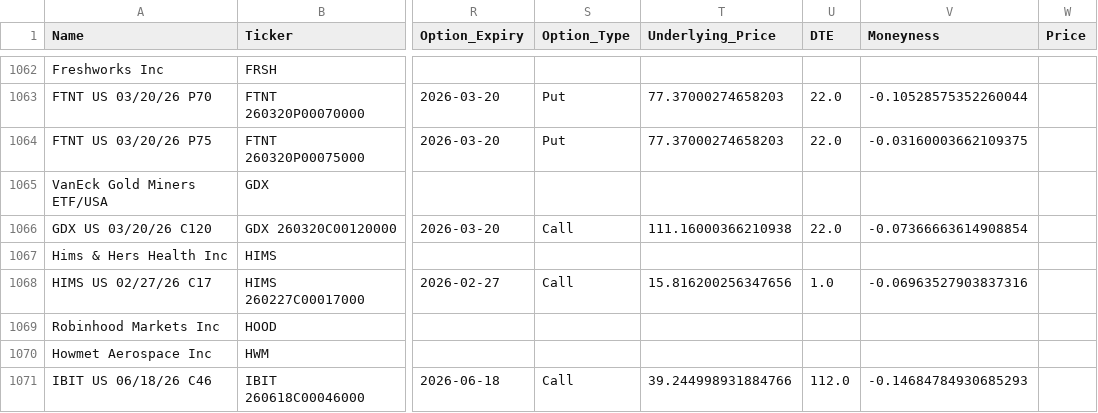
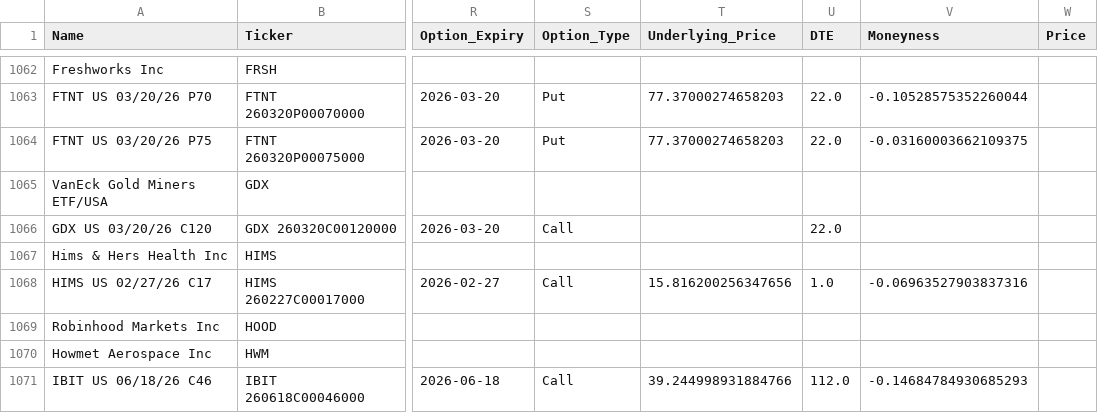
Before and after one commit to mphinance/TickerTrace, a CSV file: etf-dashboard/public/data/history/holdings_2026-02-26.csv, drawn as a sheet; only a part is shown, gaps mark what is left out; the diff names each change by its address in the sheet, - before the commit and + after, or states it on an @@ line.

```diff
--- a/etf-dashboard/public/data/history/holdings_2026-02-26.csv
+++ b/etf-dashboard/public/data/history/holdings_2026-02-26.csv
-T1066 (Underlying_Price): 111.16000366210938
+T1066 (Underlying_Price): (empty)
-V1066 (Moneyness): -0.07366663614908854
+V1066 (Moneyness): (empty)
```
Also changed, not shown: etf-dashboard/public/data/holdings_latest.csv, 3 other files.
